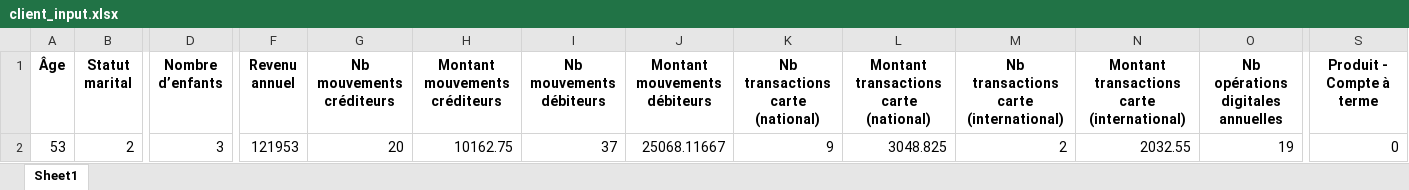
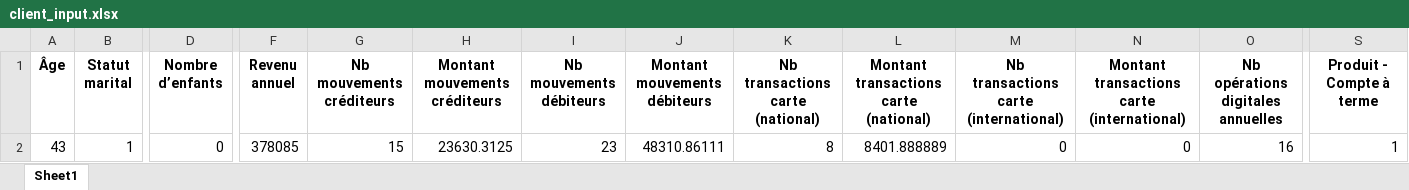
Before and after one commit to Ilyacine-Manssouri/Test4, an Excel workbook: Data/client_input.xlsx, sheet Sheet1, drawn as a sheet; only a part is shown, gaps mark what is left out; values as stored, in another font and other column widths than the file's, no borders; the diff covers the shown part only; the diff names each change by its address in the sheet, - before the commit and + after, or states it on an @@ line.

```diff
--- a/Data/client_input.xlsx (sheet Sheet1)
+++ b/Data/client_input.xlsx (sheet Sheet1)
-A2 (Âge): 53
+A2 (Âge): 43
-B2 (Statut marital): 2
+B2 (Statut marital): 1
-D2 (Nombre d’enfants): 3
+D2 (Nombre d’enfants): 0
-F2 (Revenu annuel): 121953
+F2 (Revenu annuel): 378085
-G2 (Nb mouvements créditeurs): 20
+G2 (Nb mouvements créditeurs): 15
-H2 (Montant mouvements créditeurs): 10162.75
+H2 (Montant mouvements créditeurs): 23630.3125
-I2 (Nb mouvements débiteurs): 37
+I2 (Nb mouvements débiteurs): 23
-J2 (Montant mouvements débiteurs): 25068.11667
+J2 (Montant mouvements débiteurs): 48310.86111
-K2 (Nb transactions carte (national)): 9
+K2 (Nb transactions carte (national)): 8
-L2: 3048.825
+L2: 8401.888889
-M2: 2
+M2: 0
-N2: 2032.55
+N2: 0
-O2: 19
+O2: 16
-S2 (Produit - Compte à terme): 0
+S2 (Produit - Compte à terme): 1
```
Also changed, not shown: 2 edited cells elsewhere in this sheet, Data/Clustering summaries/clustering_summary_kmedoids.xlsx, Data/concatene_banques.xlsx, 5 other files.
